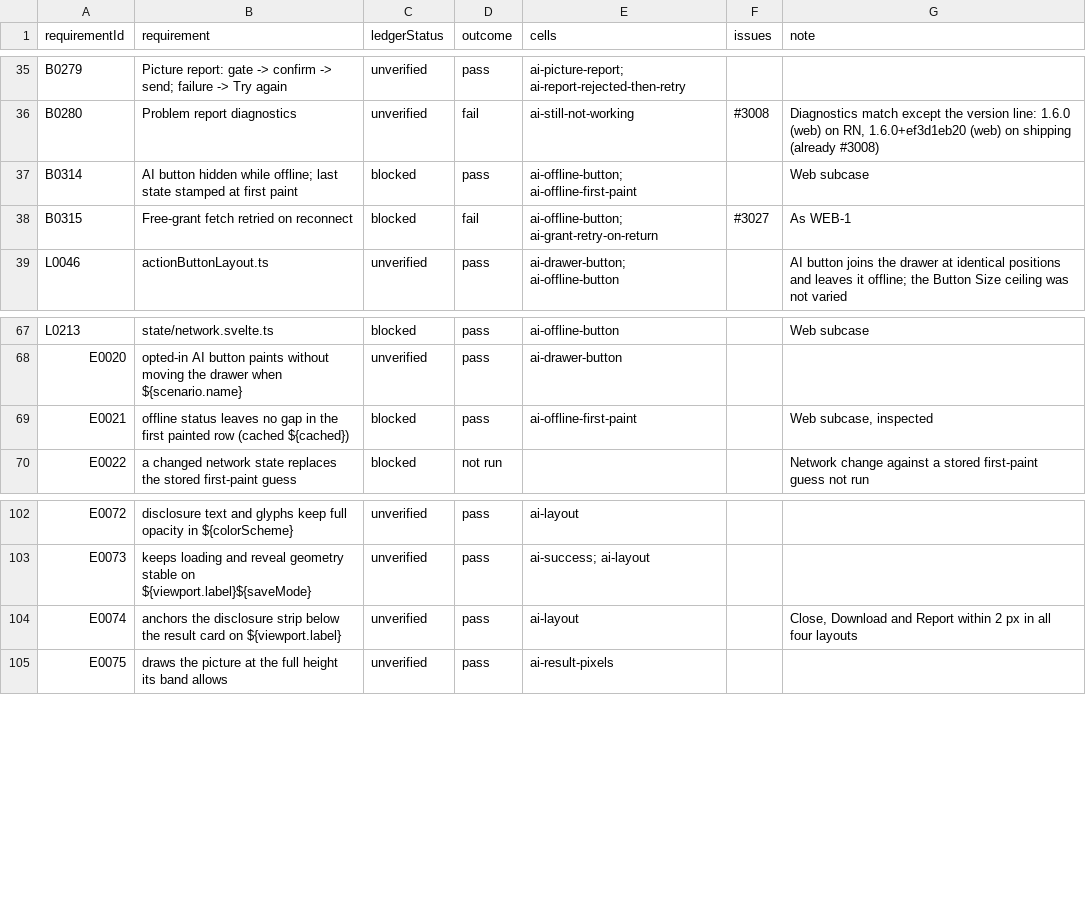
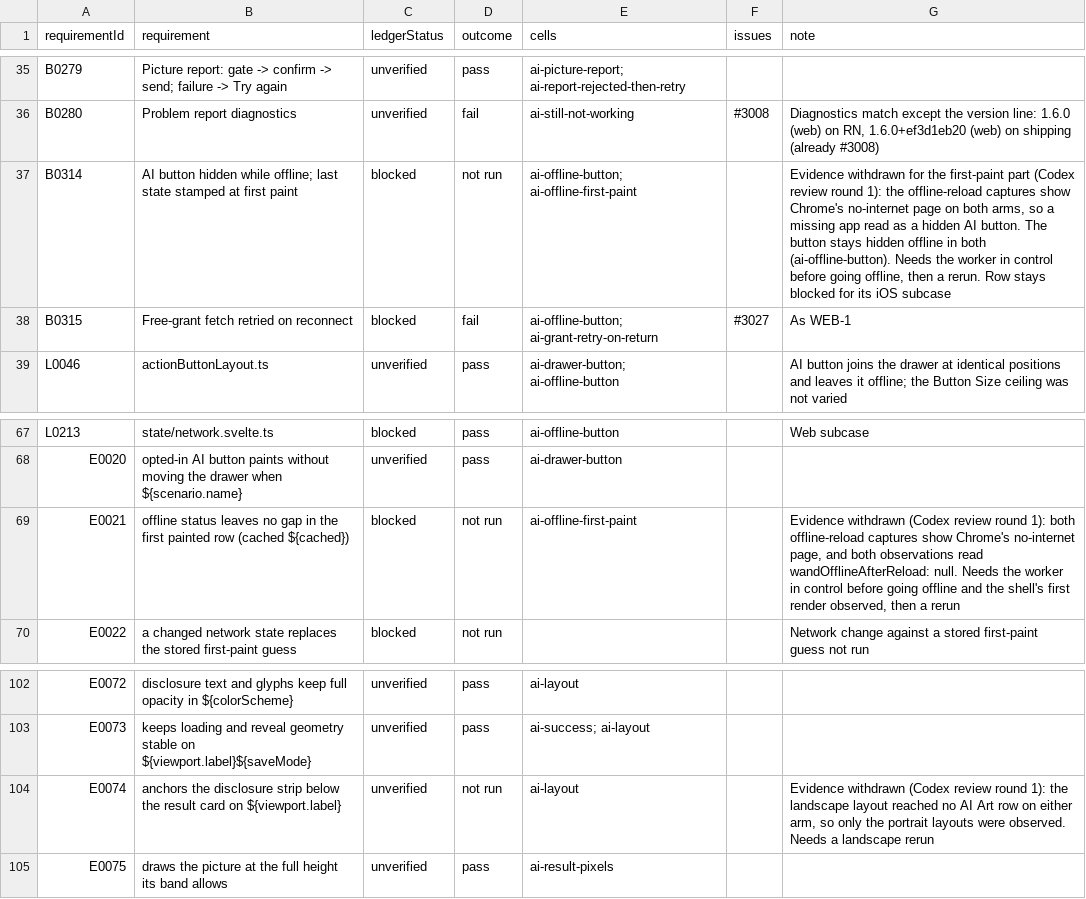
Before and after one commit to KyleMit/Splotch, a CSV file: docs/scratchpad/2026-10-18-device-parity/results/web/ai-1-rows.csv, drawn as a sheet; only a part is shown, gaps mark what is left out.

```diff
--- a/docs/scratchpad/2026-10-18-device-parity/results/web/ai-1-rows.csv
+++ b/docs/scratchpad/2026-10-18-device-parity/results/web/ai-1-rows.csv
@@ -36,3 +36,3 @@ B0279,Picture report: gate -> confirm -> send; failure -> Try again,unverified,p
 B0280,Problem report diagnostics,unverified,fail,ai-still-not-working,#3008,"Diagnostics match except the version line: 1.6.0 (web) on RN, 1.6.0+ef3d1eb20 (web) on shipping (already #3008)"
-B0314,AI button hidden while offline; last state stamped at first paint,blocked,pass,ai-offline-button; ai-offline-first-paint,,Web subcase
+B0314,AI button hidden while offline; last state stamped at first paint,blocked,not run,ai-offline-button; ai-offline-first-paint,,"Evidence withdrawn for the first-paint part (Codex review round 1): the offline-reload captures show Chrome's no-internet page on both arms, so a missing app read as a hidden AI button. The button stays hidden offline in both (ai-offline-button). Needs the worker in control before going offline, then a rerun. Row stays blocked for its iOS subcase"
 B0315,Free-grant fetch retried on reconnect,blocked,fail,ai-offline-button; ai-grant-retry-on-return,#3027,As WEB-1
@@ -68,3 +68,3 @@ L0213,state/network.svelte.ts,blocked,pass,ai-offline-button,,Web subcase
 E0020,opted-in AI button paints without moving the drawer when ${scenario.name},unverified,pass,ai-drawer-button,,
-E0021,offline status leaves no gap in the first painted row (cached ${cached}),blocked,pass,ai-offline-first-paint,,"Web subcase, inspected"
+E0021,offline status leaves no gap in the first painted row (cached ${cached}),blocked,not run,ai-offline-first-paint,,"Evidence withdrawn (Codex review round 1): both offline-reload captures show Chrome's no-internet page, and both observations read wandOfflineAfterReload: null. Needs the worker in control before going offline and the shell's first render observed, then a rerun"
 E0022,a changed network state replaces the stored first-paint guess,blocked,not run,,,Network change against a stored first-paint guess not run
@@ -103,3 +103,3 @@ E0072,disclosure text and glyphs keep full opacity in ${colorScheme},unverified,
 E0073,keeps loading and reveal geometry stable on ${viewport.label}${saveMode},unverified,pass,ai-success; ai-layout,,
-E0074,anchors the disclosure strip below the result card on ${viewport.label},unverified,pass,ai-layout,,"Close, Download and Report within 2 px in all four layouts"
+E0074,anchors the disclosure strip below the result card on ${viewport.label},unverified,not run,ai-layout,,"Evidence withdrawn (Codex review round 1): the landscape layout reached no AI Art row on either arm, so only the portrait layouts were observed. Needs a landscape rerun"
 E0075,draws the picture at the full height its band allows,unverified,pass,ai-result-pixels,,
```
Also changed, not shown: docs/scratchpad/2026-10-18-device-parity/results/web/web-1-rows.csv, 2 other files.
